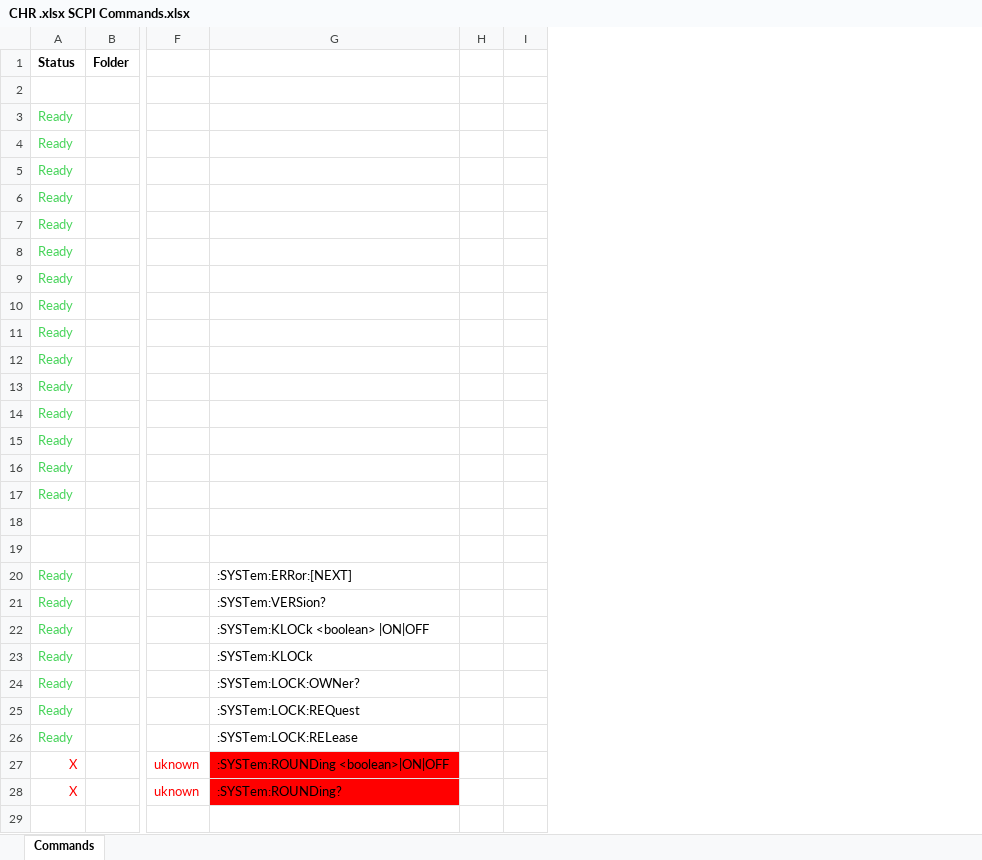
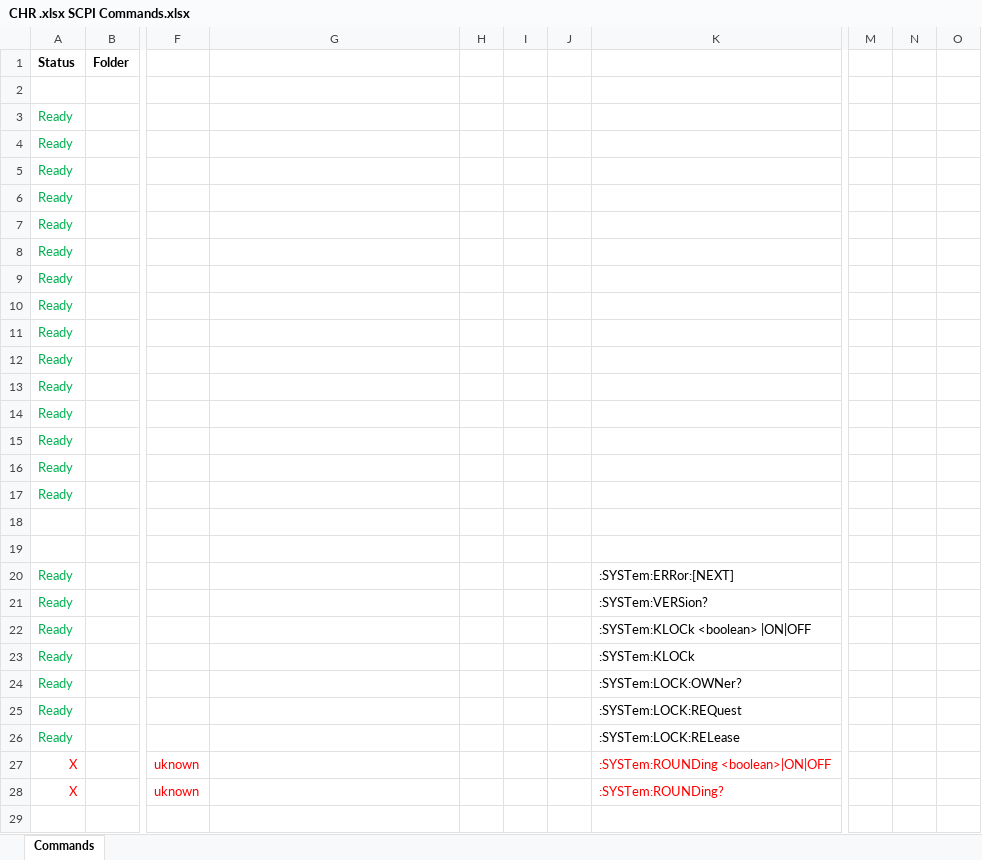
Before and after one commit to rnt-code/CHROMA-1905X-series-Driver, an Excel workbook: CHR .xlsx SCPI Commands.xlsx, sheet Commands, drawn as a sheet; only a part is shown, gaps mark what is left out; values as stored, in another font and other column widths than the file's, no borders; the diff covers the shown part only; the diff names each change by its address in the sheet, - before the commit and + after, or states it on an @@ line.

```diff
--- a/CHR .xlsx SCPI Commands.xlsx (sheet Commands)
+++ b/CHR .xlsx SCPI Commands.xlsx (sheet Commands)
+column J, empty
+column K, rows 20-28: :SYSTem:ERRor:[NEXT] | :SYSTem:VERSion? | :SYSTem:KLOCk <boolean> |ON|OFF | :SYSTem:KLOCk | :SYSTem:LOCK:OWNer? | :SYSTem:LOCK:REQuest | :SYSTem:LOCK:RELease | :SYSTem:ROUNDing <boolean>|ON|OFF | :SYSTem:ROUNDing?
+column M, empty
+column N, empty
+column O, empty
-A3:A17 text colour: #47D45A
+A3:A17 text colour: #00B050
-A20:A26 text colour: #47D45A
+A20:A26 text colour: #00B050
-G20: :SYSTem:ERRor:[NEXT]
+G20: (empty)
-G21: :SYSTem:VERSion?
+G21: (empty)
-G22: :SYSTem:KLOCk <boolean> |ON|OFF
+G22: (empty)
-G23: :SYSTem:KLOCk
+G23: (empty)
-G24: :SYSTem:LOCK:OWNer?
+G24: (empty)
-G25: :SYSTem:LOCK:REQuest
+G25: (empty)
-G26: :SYSTem:LOCK:RELease
+G26: (empty)
-G27: :SYSTem:ROUNDing <boolean>|ON|OFF
+G27: (empty)
-G27:G28 fill: #FF0000
+G27:G28 fill: none
-G28: :SYSTem:ROUNDing?
+G28: (empty)
```
Also changed, not shown: 12 edited cells and cell formats elsewhere in this sheet, 11 other files.
